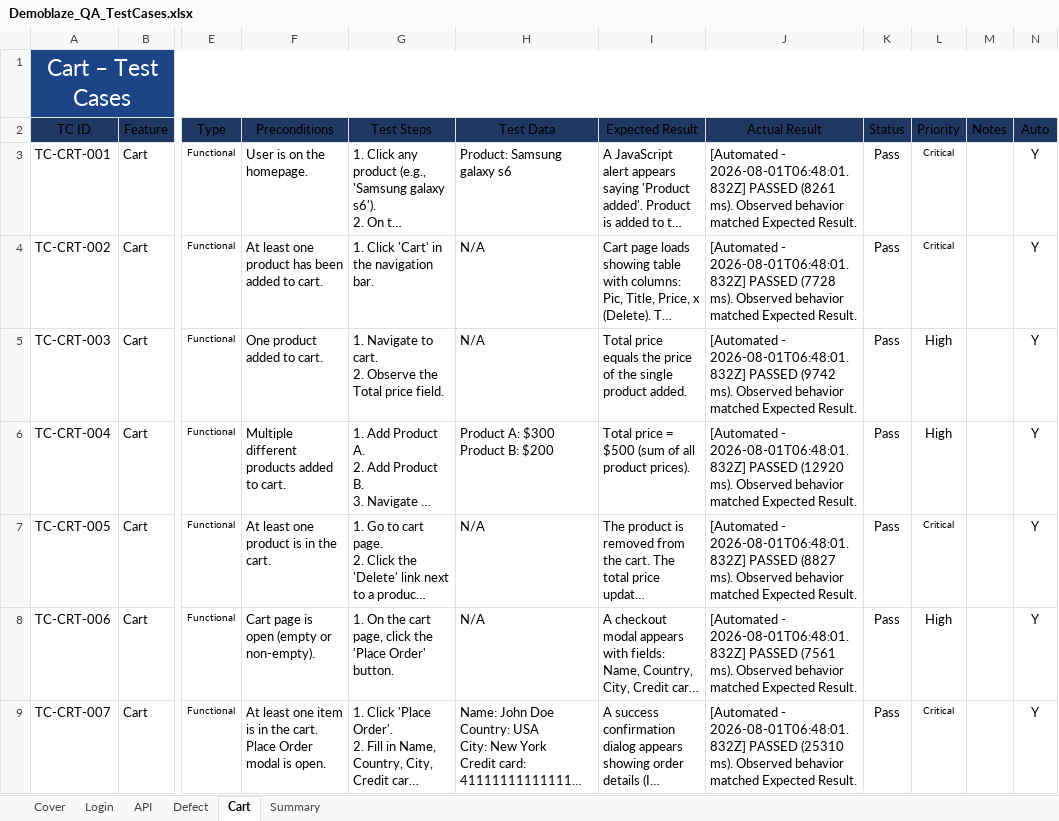
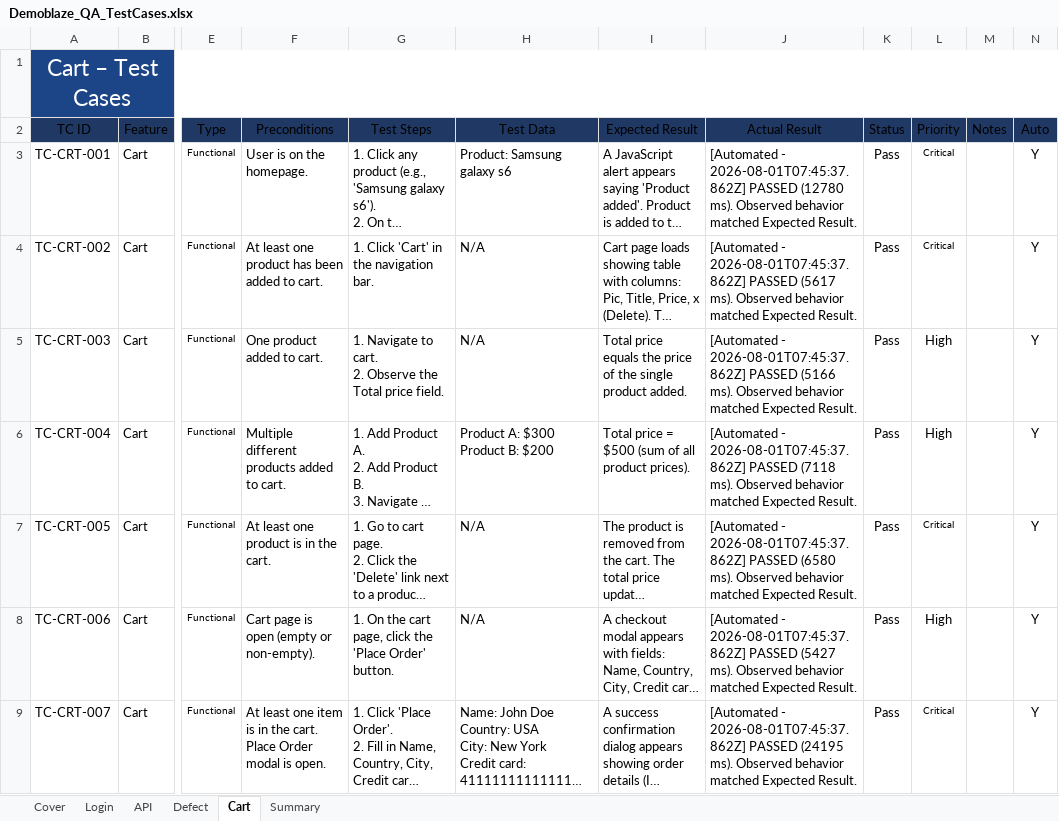
Before and after one commit to TrhmTan/demoblaze, an Excel workbook: inputdata/Demoblaze_QA_TestCases.xlsx, sheet Cart, drawn as a sheet; only a part is shown, gaps mark what is left out; long unchanged cells end in …; values as stored, in another font and other column widths than the file's, no borders; the diff covers the shown part only; the diff names each change by its address in the sheet, - before the commit and + after, or states it on an @@ line.

Commit message:
Fix CartPage.ts encoding, regenerate REGRESSION_TESTING.md, sync fresh Login/Cart results
- pages/CartPage.ts: remove UTF-8 BOM and repair a double mojibake
  round-trip that had mangled every Vietnamese comment (fixed with
  ftfy + one manual correction, logic untouched, verified with
  tsc --noEmit).
- docs/REGRESSION_TESTING.md: regenerated against the real
  regression.spec.ts (13 regression tests + 2 performance markers,
  not the stale 11; correct test data TMA/tma@12345 and
  Samsung galaxy s6/Nokia lumia 1520; added REG-INT-003/004
  descriptions the old doc never had).
- README known limitations: marked both of the above fixed, added a
  new open item for TC-LOG-015/016/017 hanging to the full timeout
  (confirmed fresh in the 2026-08-01 07:45 UTC run, not stale -
  currently under investigation), and left the WebKit login-retry
  port explicitly deferred while LoginPage.ts/login.spec.ts are
  under active investigation.
- inputdata/Demoblaze_QA_TestCases.xlsx: synced against that same
  fresh run and rebuilt the Defect sheet.

```diff
--- a/inputdata/Demoblaze_QA_TestCases.xlsx (sheet Cart)
+++ b/inputdata/Demoblaze_QA_TestCases.xlsx (sheet Cart)
-J3 (Actual Result): [Automated - 2026-08-01T06:48:01.832Z] PASSED (8261 ms). Observed…
+J3 (Actual Result): [Automated - 2026-08-01T07:45:37.862Z] PASSED (12780 ms). Observed…
-J4 (Actual Result): [Automated - 2026-08-01T06:48:01.832Z] PASSED (7728 ms). Observed…
+J4 (Actual Result): [Automated - 2026-08-01T07:45:37.862Z] PASSED (5617 ms). Observed…
-J5 (Actual Result): [Automated - 2026-08-01T06:48:01.832Z] PASSED (9742 ms). Observed…
+J5 (Actual Result): [Automated - 2026-08-01T07:45:37.862Z] PASSED (5166 ms). Observed…
-J6 (Actual Result): [Automated - 2026-08-01T06:48:01.832Z] PASSED (12920 ms). Observed…
+J6 (Actual Result): [Automated - 2026-08-01T07:45:37.862Z] PASSED (7118 ms). Observed…
-J7 (Actual Result): [Automated - 2026-08-01T06:48:01.832Z] PASSED (8827 ms). Observed…
+J7 (Actual Result): [Automated - 2026-08-01T07:45:37.862Z] PASSED (6580 ms). Observed…
-J8 (Actual Result): [Automated - 2026-08-01T06:48:01.832Z] PASSED (7561 ms). Observed…
+J8 (Actual Result): [Automated - 2026-08-01T07:45:37.862Z] PASSED (5427 ms). Observed…
-J9 (Actual Result): [Automated - 2026-08-01T06:48:01.832Z] PASSED (25310 ms). Observed…
+J9 (Actual Result): [Automated - 2026-08-01T07:45:37.862Z] PASSED (24195 ms). Observed…
```
Also changed, not shown: 58 edited cells elsewhere in this sheet, sheet API, sheet Login, sheet Defect, 3 other files.
